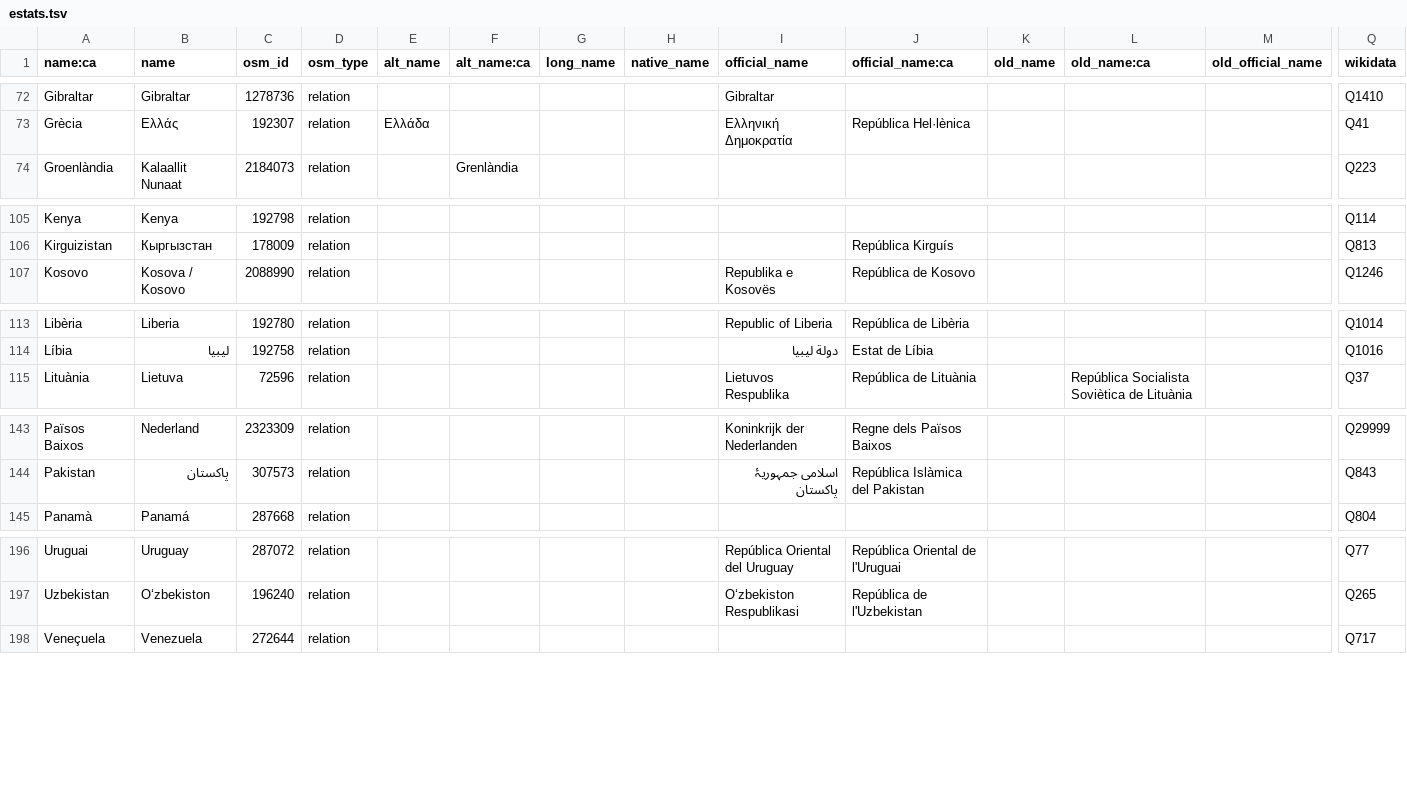
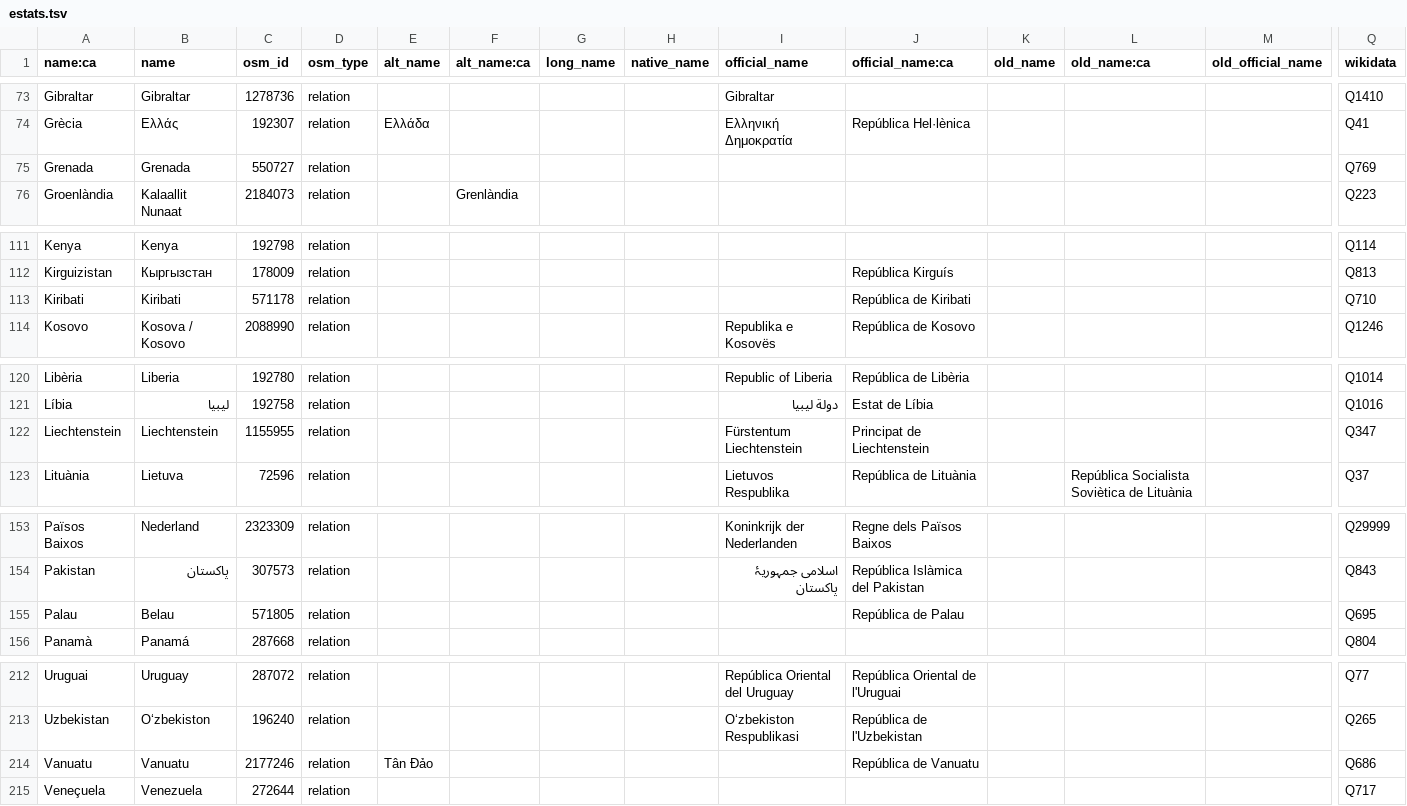
Before and after one commit to OSM-Catalan/monitorOSM, a TSV file: data-raw/estats.tsv, drawn as a sheet; only a part is shown, gaps mark what is left out; rows hold the shown columns only; the diff covers the shown part only; the diff names each change by its address in the sheet, - before the commit and + after, or states it on an @@ line.

```diff
--- a/data-raw/estats.tsv
+++ b/data-raw/estats.tsv
+row 75: Grenada | Grenada | 550727 | relation |  |  |  |  |  |  |  |  |  | Q769
+row 113: Kiribati | Kiribati | 571178 | relation |  |  |  |  |  | República de Kiribati |  |  |  | Q710
+row 122: Liechtenstein | Liechtenstein | 1155955 | relation |  |  |  |  | Fürstentum Liechtenstein | Principat de Liechtenstein |  |  |  | Q347
+row 155: Palau | Belau | 571805 | relation |  |  |  |  |  | República de Palau |  |  |  | Q695
+row 214: Vanuatu | Vanuatu | 2177246 | relation | Tân Đảo |  |  |  |  | República de Vanuatu |  |  |  | Q686
```
Also changed, not shown: 12 added rows and 17 removed rows elsewhere in this file, 1 other file.
